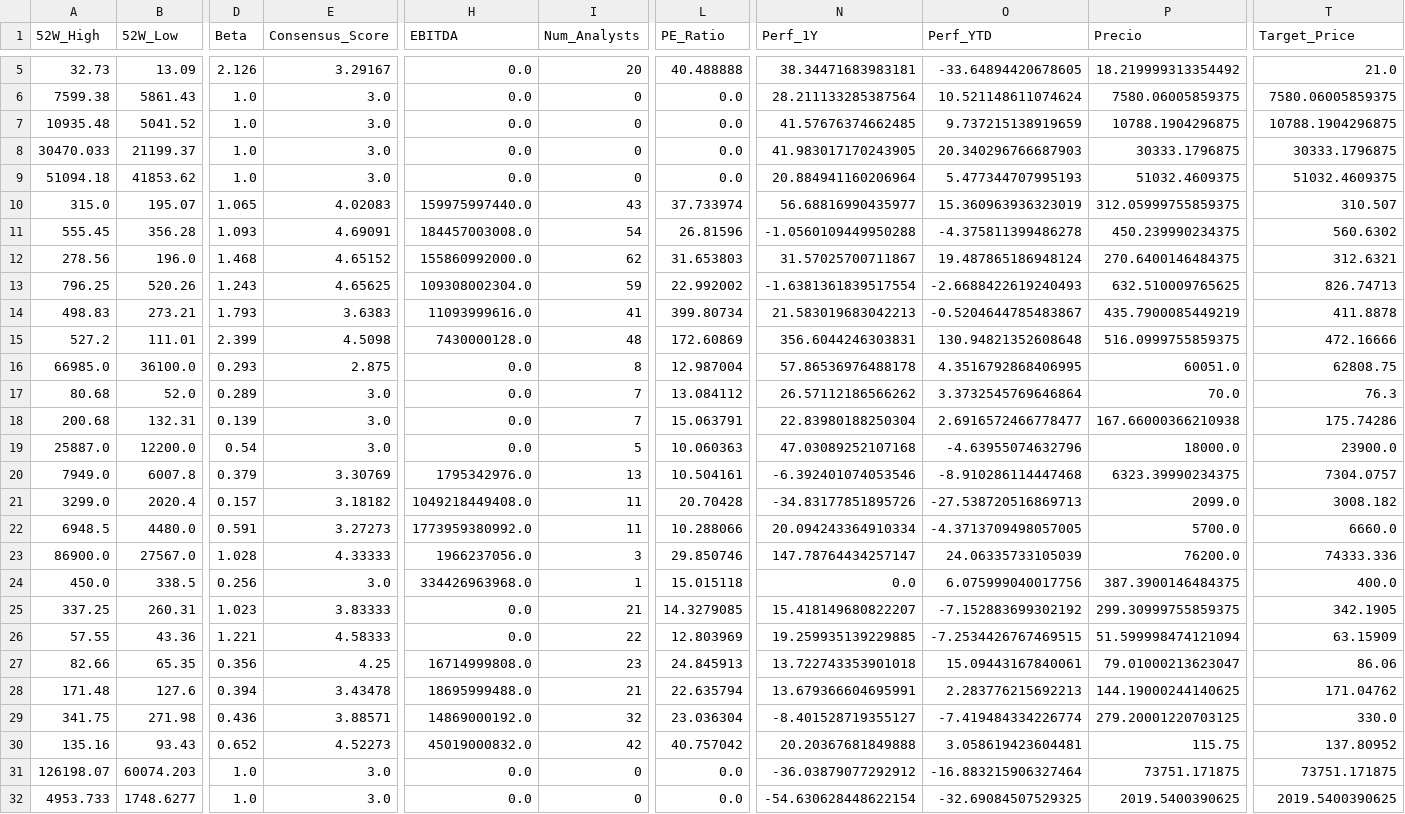
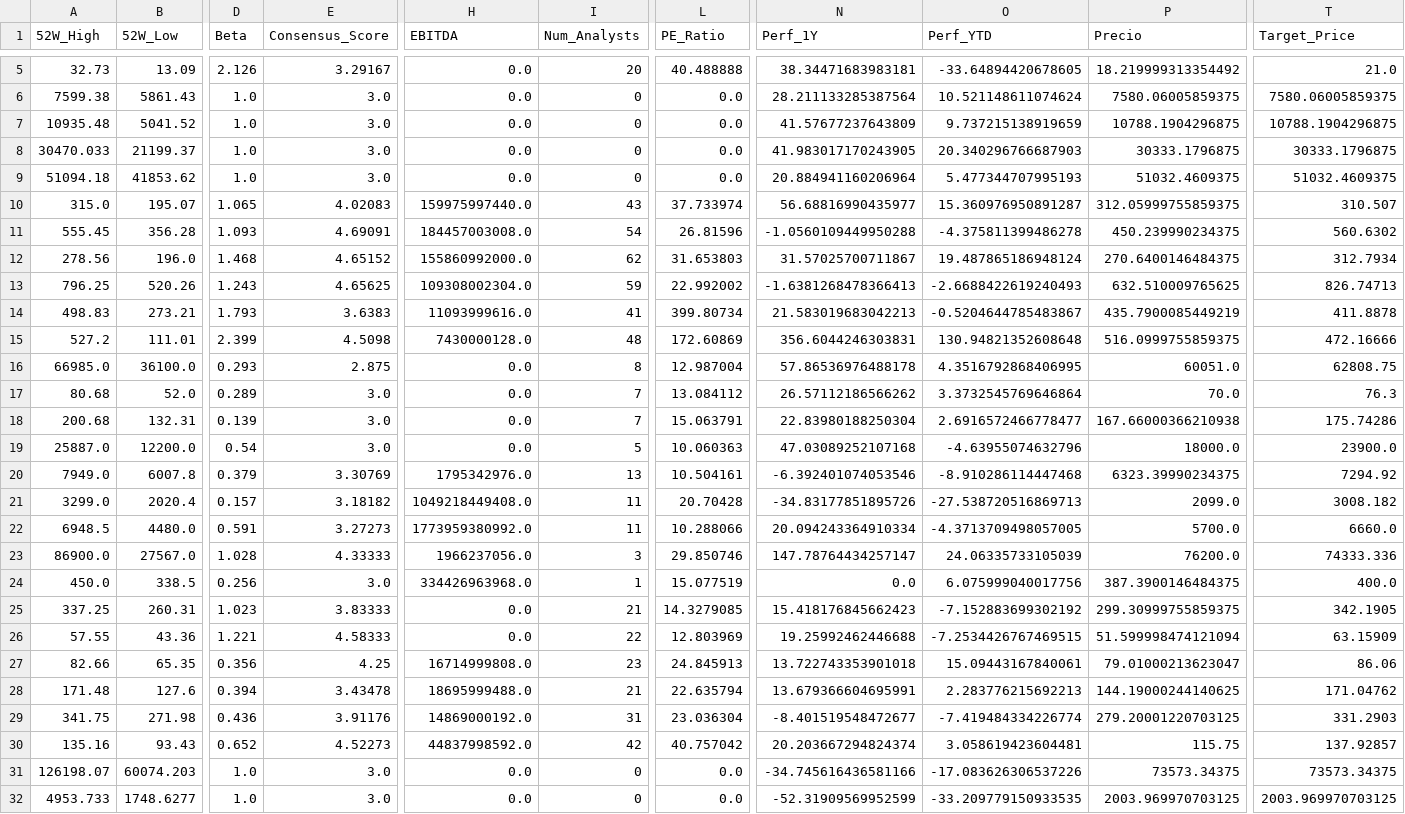
Before and after one commit to nicolasbobadillat/Indicadores, a CSV file: data_kpi.csv, drawn as a sheet; only a part is shown, gaps mark what is left out; the diff names each change by its address in the sheet, - before the commit and + after, or states it on an @@ line.

```diff
--- a/data_kpi.csv
+++ b/data_kpi.csv
-N7 (Perf_1Y): 41.57676374662485
+N7 (Perf_1Y): 41.57677237643809
-O10 (Perf_YTD): 15.360963936323019
+O10 (Perf_YTD): 15.360976950891287
-T12 (Target_Price): 312.6321
+T12 (Target_Price): 312.7934
-N13 (Perf_1Y): -1.6381361839517554
+N13 (Perf_1Y): -1.6381268478366413
-T20 (Target_Price): 7304.0757
+T20 (Target_Price): 7294.92
-L24 (PE_Ratio): 15.015118
+L24 (PE_Ratio): 15.077519
-N25 (Perf_1Y): 15.418149680822207
+N25 (Perf_1Y): 15.418176845662423
-N26 (Perf_1Y): 19.259935139229885
+N26 (Perf_1Y): 19.25992462446688
-E29 (Consensus_Score): 3.88571
+E29 (Consensus_Score): 3.91176
-I29 (Num_Analysts): 32
+I29 (Num_Analysts): 31
-N29 (Perf_1Y): -8.401528719355127
+N29 (Perf_1Y): -8.401519548472677
-T29 (Target_Price): 330.0
+T29 (Target_Price): 331.2903
-H30 (EBITDA): 45019000832.0
+H30 (EBITDA): 44837998592.0
-N30 (Perf_1Y): 20.20367681849888
+N30 (Perf_1Y): 20.203667294824374
-T30 (Target_Price): 137.80952
+T30 (Target_Price): 137.92857
-N31 (Perf_1Y): -36.03879077292912
+N31 (Perf_1Y): -34.745616436581166
-O31 (Perf_YTD): -16.883215906327464
+O31 (Perf_YTD): -17.083626306537226
-P31 (Precio): 73751.171875
+P31 (Precio): 73573.34375
-T31 (Target_Price): 73751.171875
+T31 (Target_Price): 73573.34375
-N32 (Perf_1Y): -54.630628448622154
+N32 (Perf_1Y): -52.31909569952599
-O32 (Perf_YTD): -32.69084507529325
+O32 (Perf_YTD): -33.209779150933535
-P32 (Precio): 2019.5400390625
+P32 (Precio): 2003.969970703125
-T32 (Target_Price): 2019.5400390625
+T32 (Target_Price): 2003.969970703125
```
Also changed, not shown: data_history.csv, data_macro.csv.
